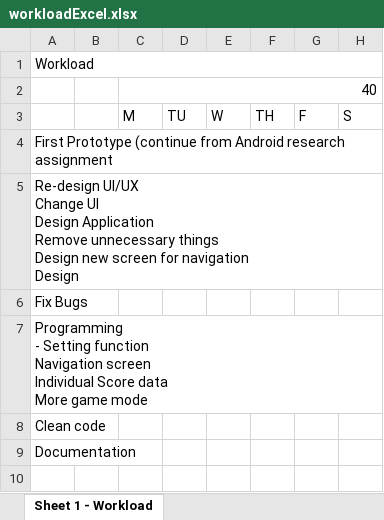
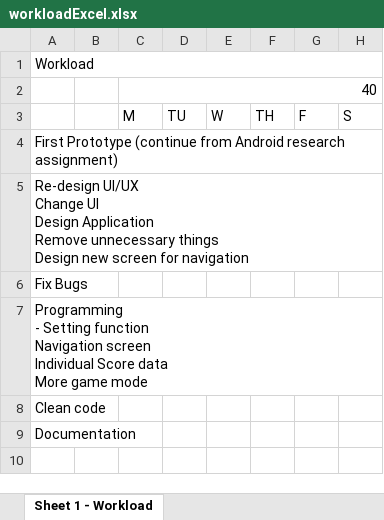
Before and after one commit to Mutaaa/kotlinsimplegame, an Excel workbook: Diagrams/workloadExcel.xlsx, sheet Sheet 1 - Workload, drawn as a sheet; only a part is shown; values as stored, in another font and other column widths than the file's, no cell formats; charts and pictures not drawn; ↵ is a line break in a cell; the diff names each change by its address in the sheet, - before the commit and + after, or states it on an @@ line.

Commit message:
workload fixed

```diff
--- a/Diagrams/workloadExcel.xlsx (sheet Sheet 1 - Workload)
+++ b/Diagrams/workloadExcel.xlsx (sheet Sheet 1 - Workload)
-A4: …Android research assignment
+A4: …Android research assignment)
-A5: …for navigation ↵ Design
+A5: …for navigation
```
Also changed, not shown: cell formats, charts or pictures, 1 other file.
